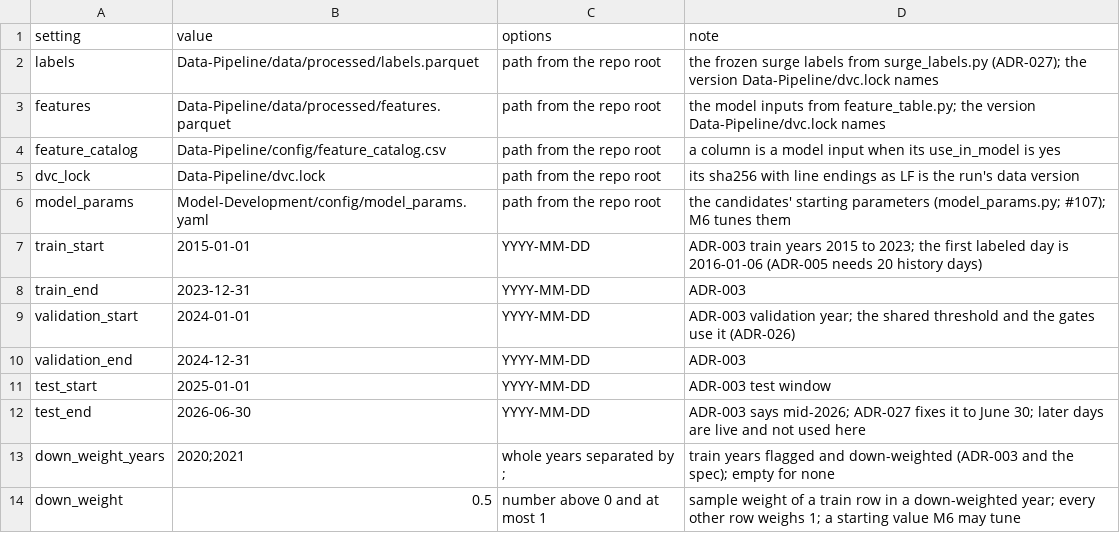
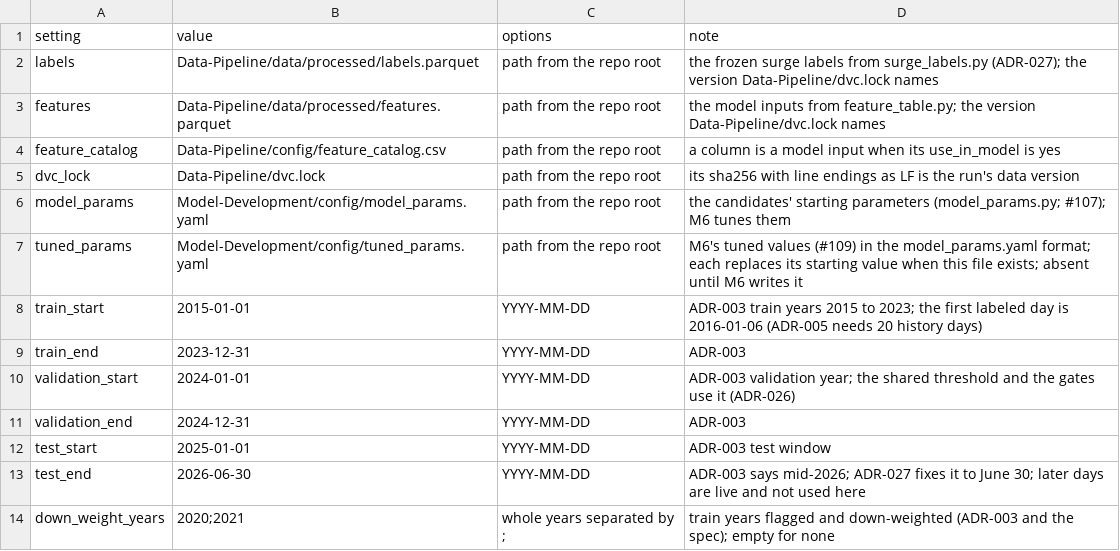
Before and after one commit to PritKalariya/boston-resilience-twin, a CSV file: Model-Development/config/training.csv, drawn as a sheet; only a part is shown; the shorter side is filled out with more unchanged rows.

Commit message:
Read M6's tuned parameters over the starting values when tuned_params.yaml exists (#107)

```diff
--- a/Model-Development/config/training.csv
+++ b/Model-Development/config/training.csv
@@ -6,2 +6,3 @@ dvc_lock,Data-Pipeline/dvc.lock,path from the repo root,its sha256 with line end
 model_params,Model-Development/config/model_params.yaml,path from the repo root,the candidates' starting parameters (model_params.py; #107); M6 tunes them
+tuned_params,Model-Development/config/tuned_params.yaml,path from the repo root,M6's tuned values (#109) in the model_params.yaml format; each replaces its starting value when this file exists; absent until M6 writes it
 train_start,2015-01-01,YYYY-MM-DD,ADR-003 train years 2015 to 2023; the first labeled day is 2016-01-06 (ADR-005 needs 20 history days)
```
Also changed, not shown: 12 other files.
